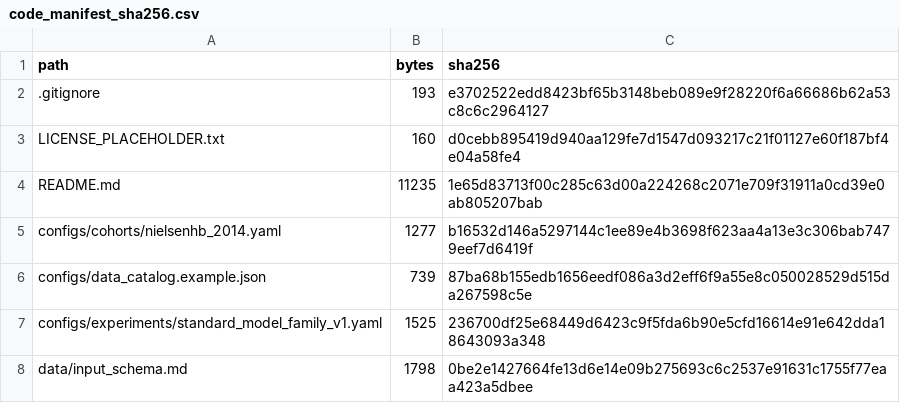
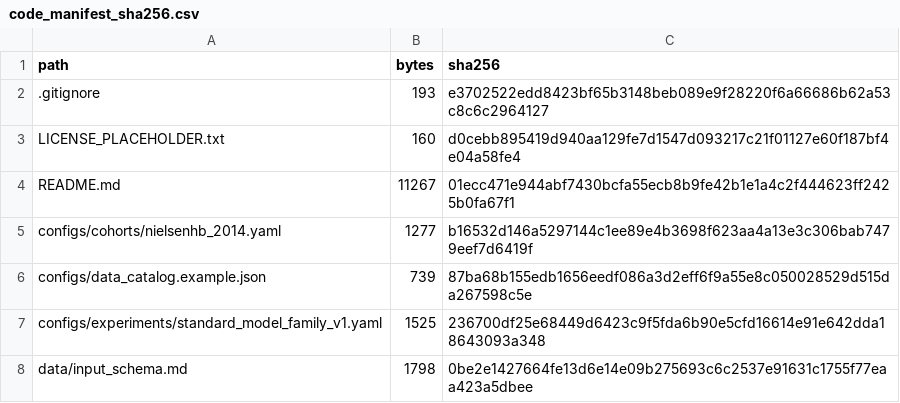
Before and after one commit to liang110/ibd, a CSV file: code_manifest_sha256.csv, drawn as a sheet; only a part is shown.

Commit message:
chore: refresh reproducibility manifest

```diff
--- a/code_manifest_sha256.csv
+++ b/code_manifest_sha256.csv
@@ -3,3 +3,3 @@
 "LICENSE_PLACEHOLDER.txt","160","d0cebb895419d940aa129fe7d1547d093217c21f01127e60f187bf4e04a58fe4"
-"README.md","11235","1e65d83713f00c285c63d00a224268c2071e709f31911a0cd39e0ab805207bab"
+"README.md","11267","01ecc471e944abf7430bcfa55ecb8b9fe42b1e1a4c2f444623ff2425b0fa67f1"
 "configs/cohorts/nielsenhb_2014.yaml","1277","b16532d146a5297144c1ee89e4b3698f623aa4a13e3c306bab7479eef7d6419f"
```
